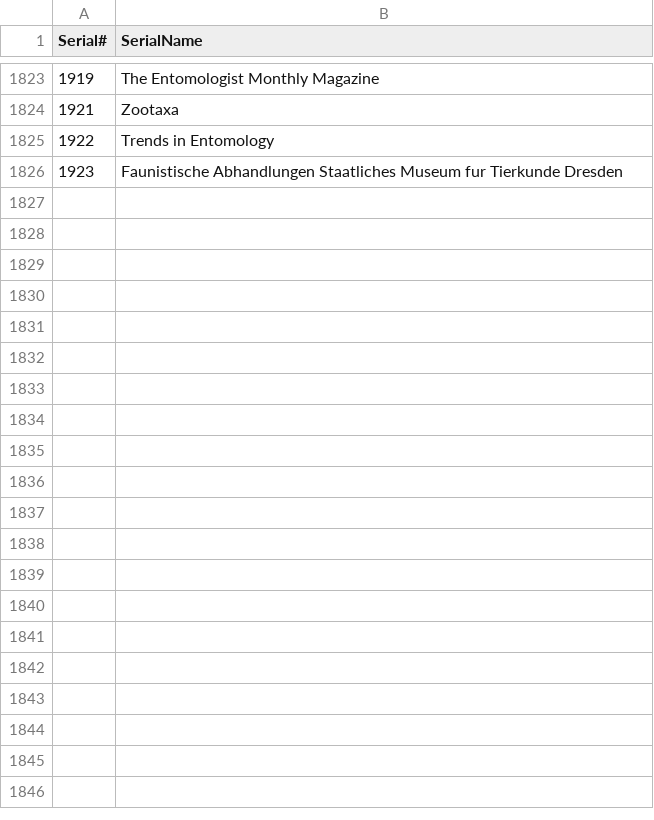
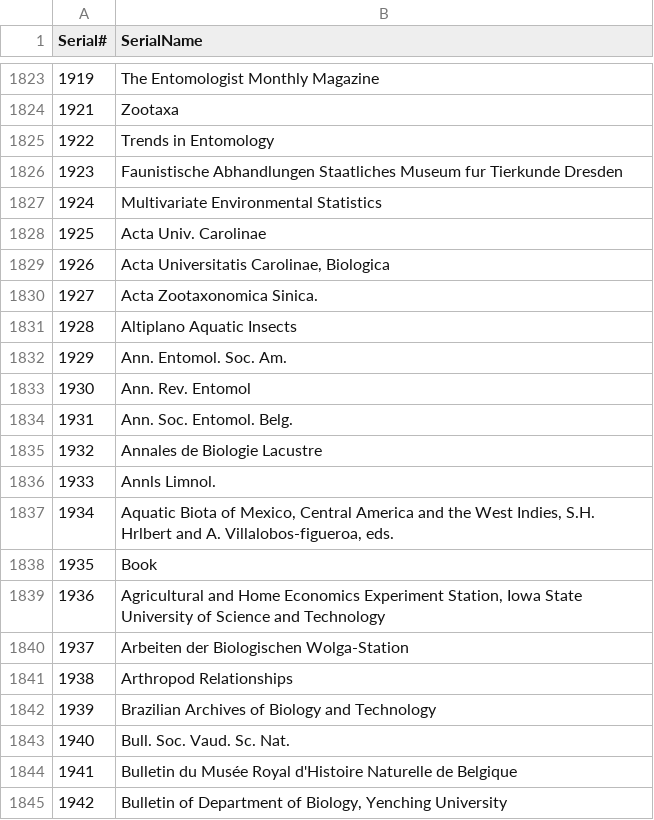
Before and after one commit to elenimijalis/mayfly_db, a CSV file: journals.csv, drawn as a sheet; only a part is shown, gaps mark what is left out; the diff covers the shown part only; the diff names each change by its address in the sheet, - before the commit and + after, or states it on an @@ line.

```diff
--- a/journals.csv
+++ b/journals.csv
+row 1827: 1924 | Multivariate Environmental Statistics
+row 1828: 1925 | Acta Univ. Carolinae
+row 1829: 1926 | Acta Universitatis Carolinae, Biologica
+row 1830: 1927 | Acta Zootaxonomica Sinica.
+row 1831: 1928 | Altiplano Aquatic Insects
+row 1832: 1929 | Ann. Entomol. Soc. Am.
+row 1833: 1930 | Ann. Rev. Entomol
+row 1834: 1931 | Ann. Soc. Entomol. Belg.
+row 1835: 1932 | Annales de Biologie Lacustre
+row 1836: 1933 | Annls Limnol.
+row 1837: 1934 | Aquatic Biota of Mexico, Central America and the West Indies, S.H. Hrlbert and A. Villalobos-figueroa, eds.
+row 1838: 1935 | Book
+row 1839: 1936 | Agricultural and Home Economics Experiment Station, Iowa State University of Science and Technology
+row 1840: 1937 | Arbeiten der Biologischen Wolga-Station
+row 1841: 1938 | Arthropod Relationships
+row 1842: 1939 | Brazilian Archives of Biology and Technology
+row 1843: 1940 | Bull. Soc. Vaud. Sc. Nat.
+row 1844: 1941 | Bulletin du Musée Royal d'Histoire Naturelle de Belgique
+row 1845: 1942 | Bulletin of Department of Biology, Yenching University
```
Also changed, not shown: 54 added rows and 22 edited cells elsewhere in this file, papers.csv, 11 other files.
